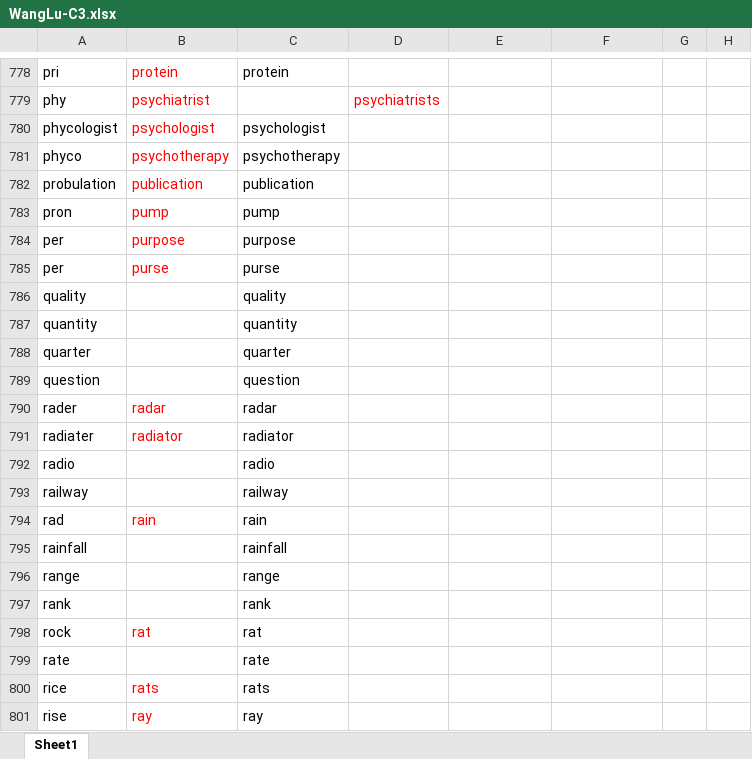
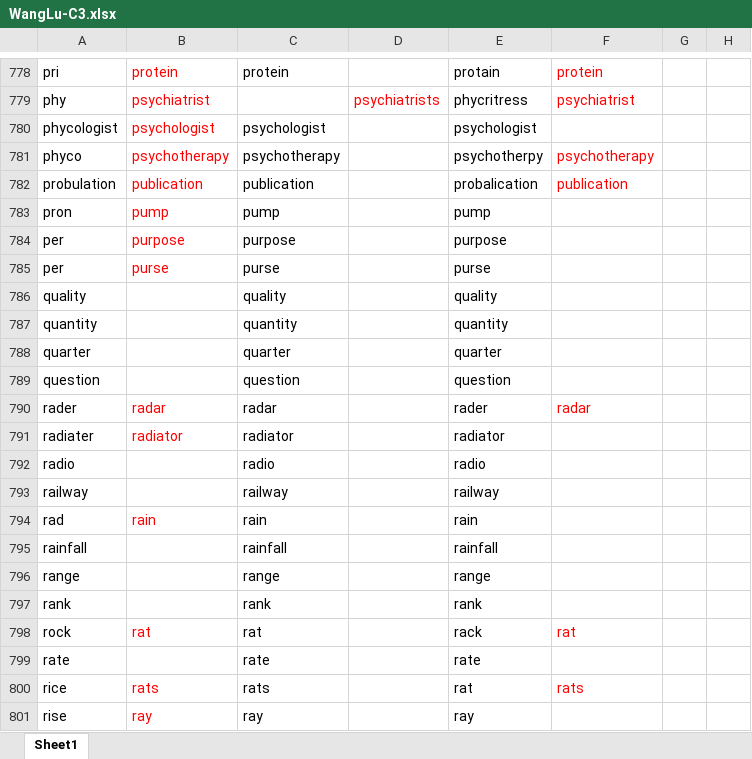
Before and after one commit to Liuhongzhi2018/LearningforIELTS, an Excel workbook: WangLu-C3.xlsx, sheet Sheet1, drawn as a sheet; only a part is shown, gaps mark what is left out; values as stored, in another font and other column widths than the file's, no borders; the diff covers the shown part only; the diff names each change by its address in the sheet, - before the commit and + after, or states it on an @@ line.

```diff
--- a/WangLu-C3.xlsx (sheet Sheet1)
+++ b/WangLu-C3.xlsx (sheet Sheet1)
-E778: (empty)
+E778: protain
-F778: (empty)
+F778: protein
-E779: (empty)
+E779: phycritress
-F779: (empty)
+F779: psychiatrist
-E780: (empty)
+E780: psychologist
-E781: (empty)
+E781: psychotherpy
-F781: (empty)
+F781: psychotherapy
-E782: (empty)
+E782: probalication
-F782: (empty)
+F782: publication
-E783: (empty)
+E783: pump
-E784: (empty)
+E784: purpose
-E785: (empty)
+E785: purse
-E786: (empty)
+E786: quality
-E787: (empty)
+E787: quantity
-E788: (empty)
+E788: quarter
-E789: (empty)
+E789: question
-E790: (empty)
+E790: rader
-F790: (empty)
+F790: radar
-E791: (empty)
+E791: radiator
-E792: (empty)
+E792: radio
-E793: (empty)
+E793: railway
-E794: (empty)
+E794: rain
-E795: (empty)
+E795: rainfall
-E796: (empty)
+E796: range
-E797: (empty)
+E797: rank
-E798: (empty)
+E798: rack
-F798: (empty)
+F798: rat
-E799: (empty)
+E799: rate
-E800: (empty)
+E800: rat
-F800: (empty)
+F800: rats
-E801: (empty)
+E801: ray
```
Also changed, not shown: 1 added row and 275 edited cells elsewhere in this sheet, Plans.xlsx, 10 other files.
